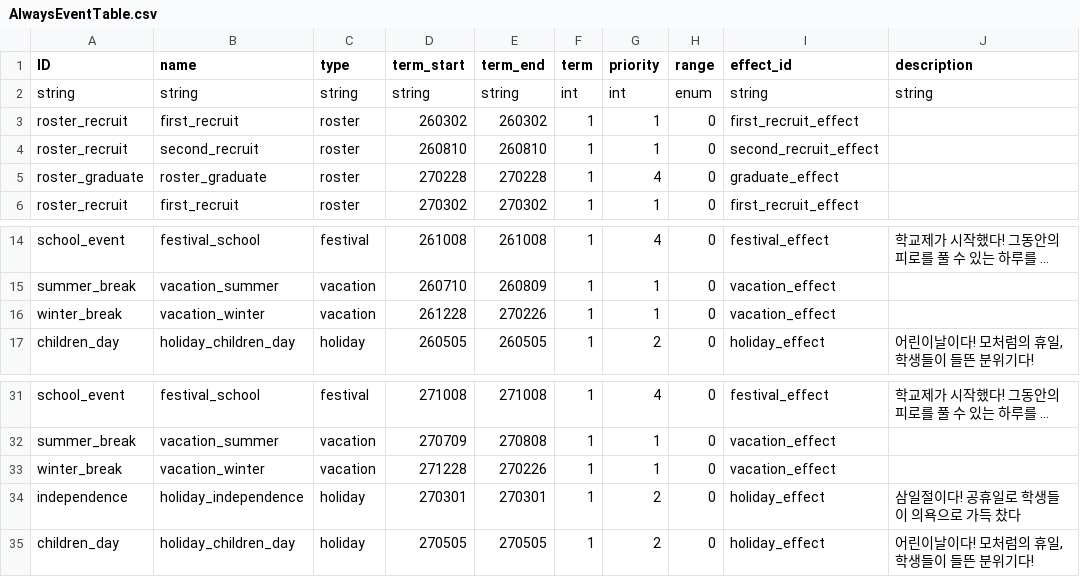
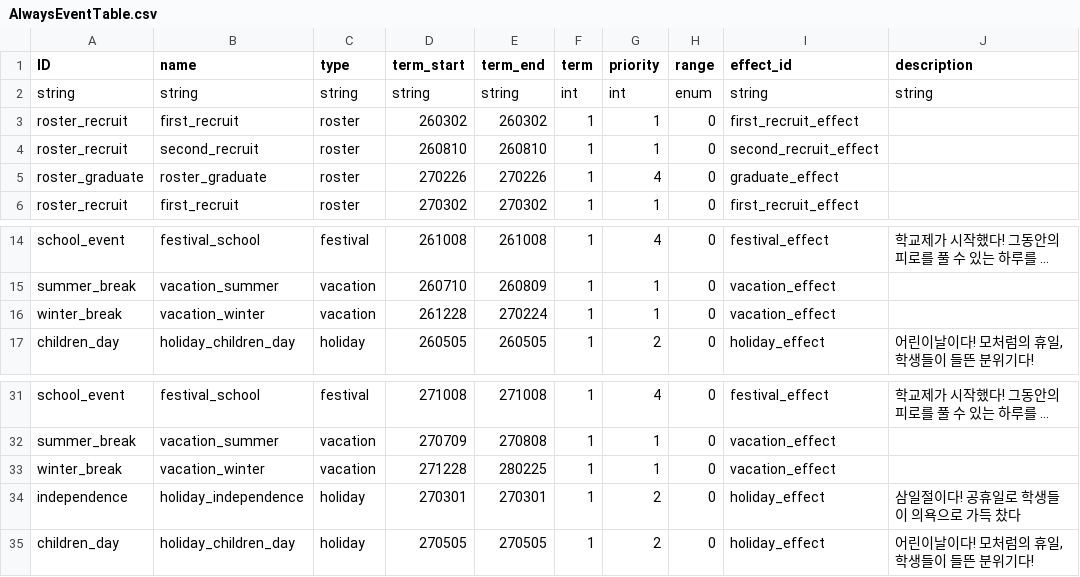
Before and after one commit to Ellug/Project_Rebound, a CSV file: Assets/CSV/AlwaysEventTable.csv, drawn as a sheet; only a part is shown, gaps mark what is left out; long unchanged cells end in …; the diff names each change by its address in the sheet, - before the commit and + after, or states it on an @@ line.

Commit message:
[Fix] 졸업 날짜 충돌 수정
기존 DateManager랑 AlwaysManager 기반으로 Recruit, Graudate Manager 랑 중복 로직
DateManager에서 불필요한 로직, 상수 및 관련 데이터 제거

최초 영입 이외에는 1학년만 출현

데이터테이블 SO 수정

아이콘 추가

```diff
--- a/Assets/CSV/AlwaysEventTable.csv
+++ b/Assets/CSV/AlwaysEventTable.csv
-D5 (term_start): 270228
+D5 (term_start): 270226
-E5 (term_end): 270228
+E5 (term_end): 270226
-E16 (term_end): 270226
+E16 (term_end): 270224
-E33 (term_end): 270226
+E33 (term_end): 280225
```
Also changed, not shown: 14 other files.
